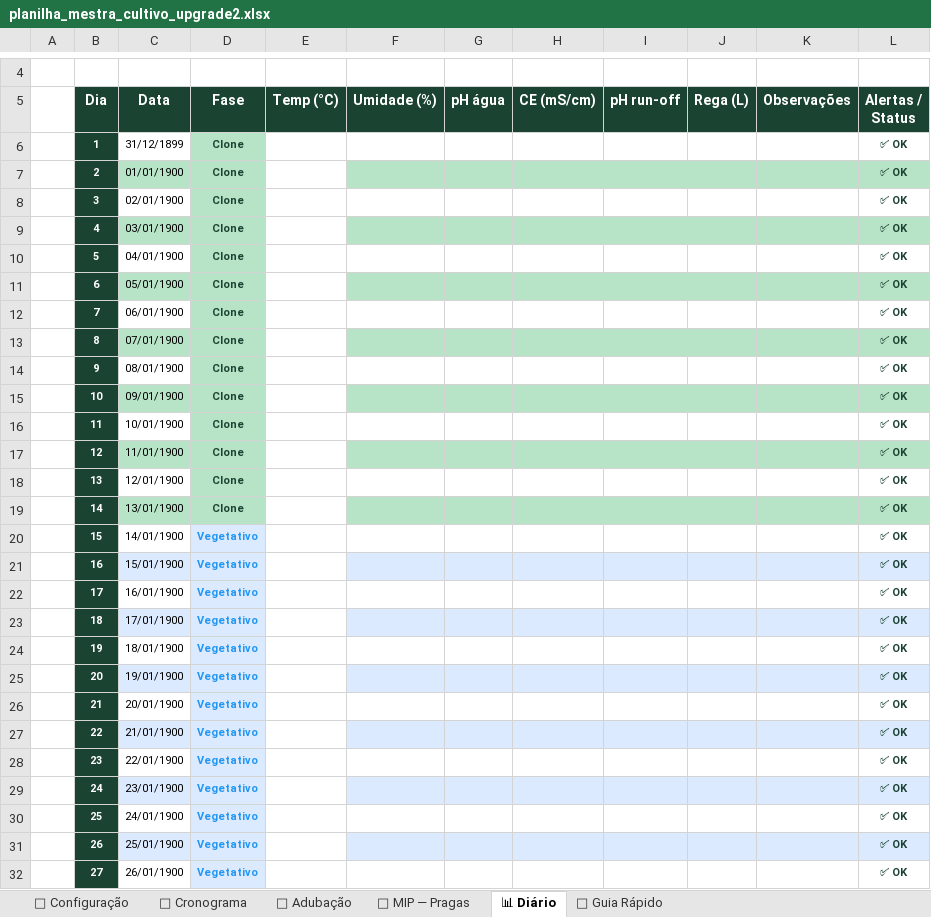
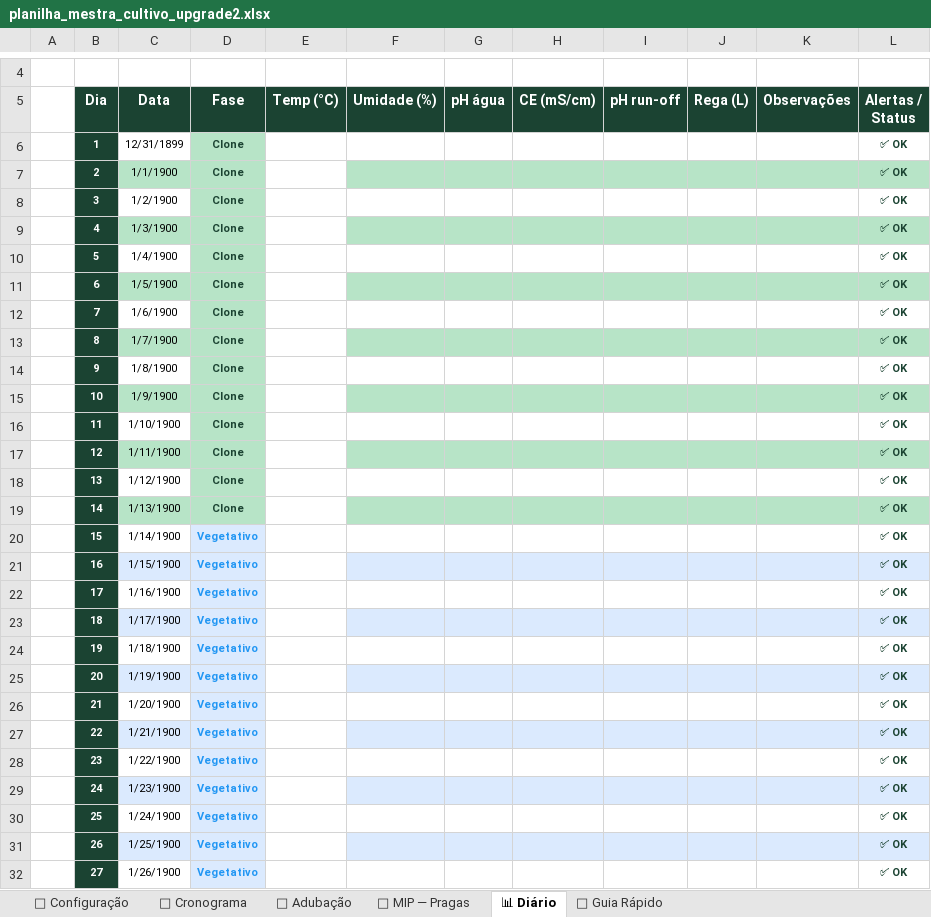
Before and after one commit to flordeminas/portal-flordeminas, an Excel workbook: assets/planilha_mestra_cultivo_upgrade2.xlsx, sheet 📊 Diário, drawn as a sheet; only a part is shown, gaps mark what is left out; values as stored, in another font and other column widths than the file's, no borders; the diff covers the shown part only; the diff names each change by its address in the sheet, - before the commit and + after, or states it on an @@ line.

```diff
--- a/assets/planilha_mestra_cultivo_upgrade2.xlsx (sheet 📊 Diário)
+++ b/assets/planilha_mestra_cultivo_upgrade2.xlsx (sheet 📊 Diário)
-C6 (Data): 31/12/1899
+C6 (Data): 12/31/1899
-C7 (Data): 01/01/1900
+C7 (Data): 1/1/1900
-C8 (Data): 02/01/1900
+C8 (Data): 1/2/1900
-C9 (Data): 03/01/1900
+C9 (Data): 1/3/1900
-C10 (Data): 04/01/1900
+C10 (Data): 1/4/1900
-C11 (Data): 05/01/1900
+C11 (Data): 1/5/1900
-C12 (Data): 06/01/1900
+C12 (Data): 1/6/1900
-C13 (Data): 07/01/1900
+C13 (Data): 1/7/1900
-C14 (Data): 08/01/1900
+C14 (Data): 1/8/1900
-C15 (Data): 09/01/1900
+C15 (Data): 1/9/1900
-C16 (Data): 10/01/1900
+C16 (Data): 1/10/1900
-C17 (Data): 11/01/1900
+C17 (Data): 1/11/1900
-C18 (Data): 12/01/1900
+C18 (Data): 1/12/1900
-C19 (Data): 13/01/1900
+C19 (Data): 1/13/1900
-C20 (Data): 14/01/1900
+C20 (Data): 1/14/1900
-C21 (Data): 15/01/1900
+C21 (Data): 1/15/1900
-C22 (Data): 16/01/1900
+C22 (Data): 1/16/1900
-C23 (Data): 17/01/1900
+C23 (Data): 1/17/1900
-C24 (Data): 18/01/1900
+C24 (Data): 1/18/1900
-C25 (Data): 19/01/1900
+C25 (Data): 1/19/1900
-C26 (Data): 20/01/1900
+C26 (Data): 1/20/1900
-C27 (Data): 21/01/1900
+C27 (Data): 1/21/1900
-C28 (Data): 22/01/1900
+C28 (Data): 1/22/1900
-C29 (Data): 23/01/1900
+C29 (Data): 1/23/1900
-C30 (Data): 24/01/1900
+C30 (Data): 1/24/1900
-C31 (Data): 25/01/1900
+C31 (Data): 1/25/1900
-C32 (Data): 26/01/1900
+C32 (Data): 1/26/1900
```
Also changed, not shown: 98 edited cells elsewhere in this sheet, sheet 📅 Cronograma, sheet 🐛 MIP — Pragas, sheet 🌱 Configuração, 3 other files.
